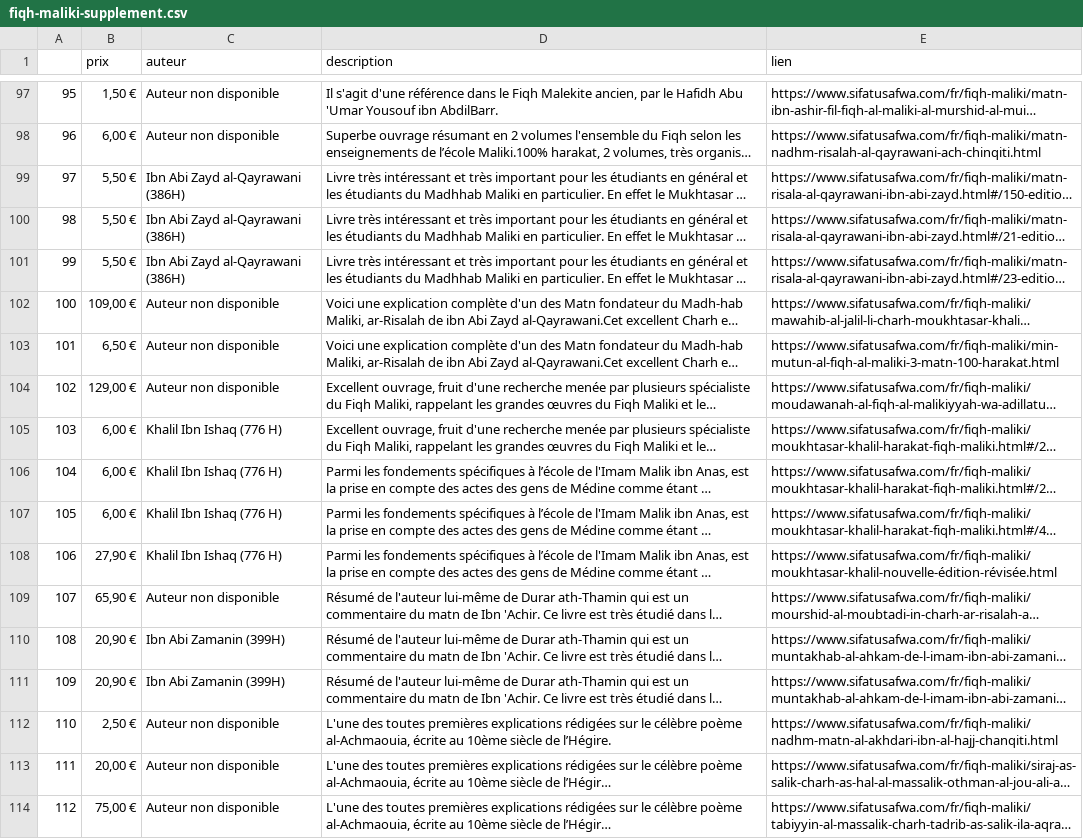
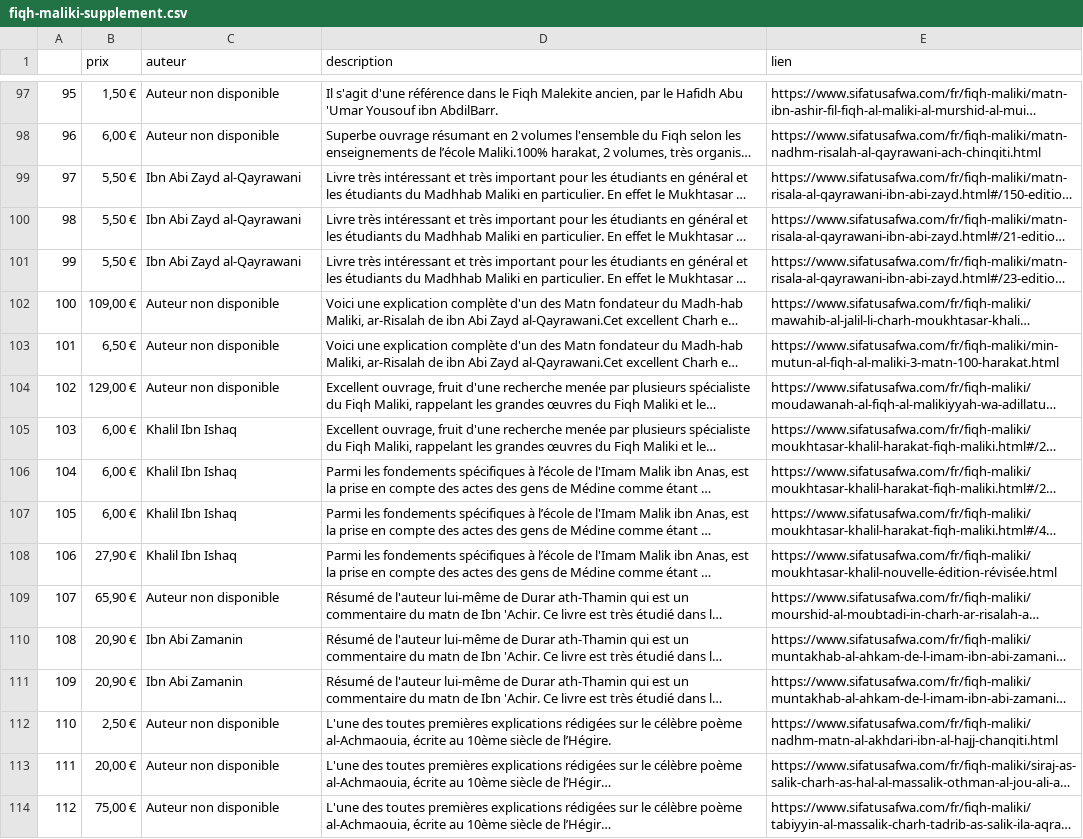
Before and after one commit to eliascopyright/site_analysis, a CSV file: notebooks/fiqh-maliki-supplement.csv, drawn as a sheet; only a part is shown, gaps mark what is left out; long unchanged cells end in …; the diff covers the shown part only; the diff names each change by its address in the sheet, - before the commit and + after, or states it on an @@ line.

Commit message:
feat : adding fiqh-extract2 bis

```diff
--- a/notebooks/fiqh-maliki-supplement.csv
+++ b/notebooks/fiqh-maliki-supplement.csv
-C99:C101 (auteur): Ibn Abi Zayd al-Qayrawani (386H)
+C99:C101 (auteur): Ibn Abi Zayd al-Qayrawani
-C105:C108 (auteur): Khalil Ibn Ishaq (776 H)
+C105:C108 (auteur): Khalil Ibn Ishaq
-C110:C111 (auteur): Ibn Abi Zamanin (399H)
+C110:C111 (auteur): Ibn Abi Zamanin
```
Also changed, not shown: 44 edited cells elsewhere in this file, 5 other files.
